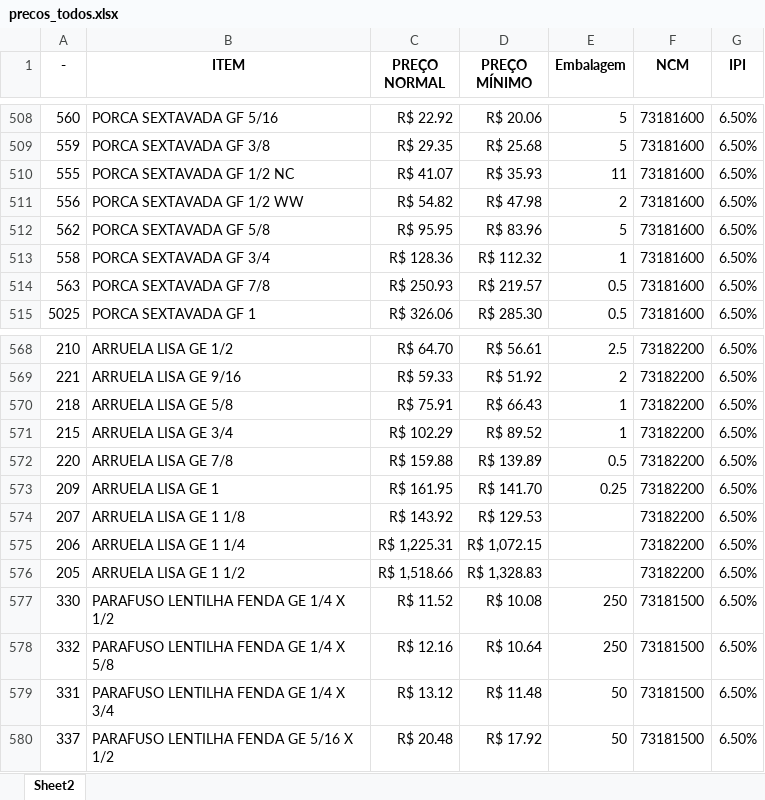
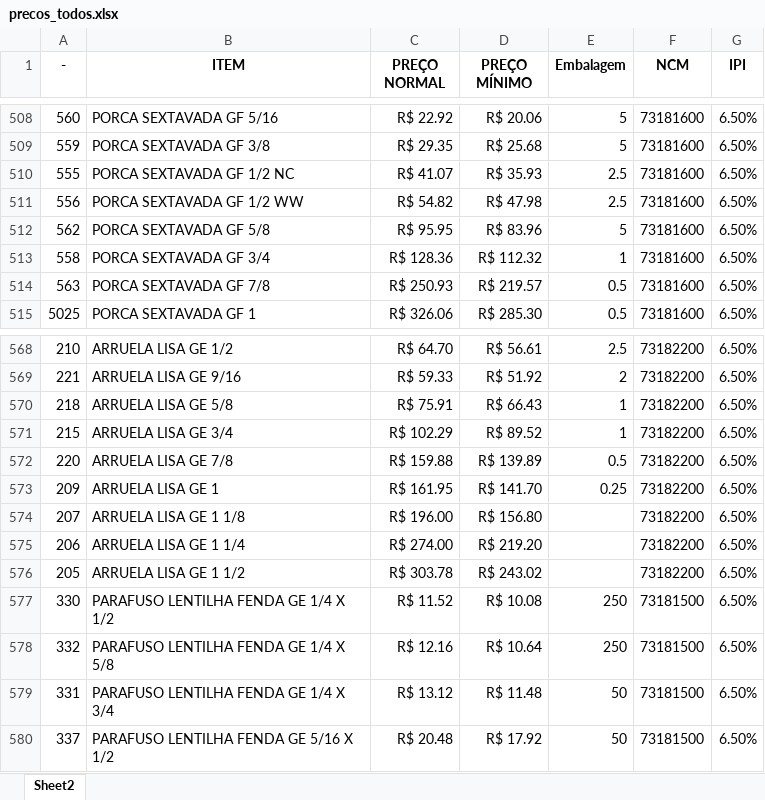
Before and after one commit to becegato229-star/tabela-precos, an Excel workbook: dados/precos_todos.xlsx, sheet Sheet2, drawn as a sheet; only a part is shown, gaps mark what is left out; values as stored, in another font and other column widths than the file's, no borders; the diff names each change by its address in the sheet, - before the commit and + after, or states it on an @@ line.

Commit message:
Add files via upload

```diff
--- a/dados/precos_todos.xlsx (sheet Sheet2)
+++ b/dados/precos_todos.xlsx (sheet Sheet2)
-E510 (Embalagem): 11
+E510 (Embalagem): 2.5
-E511 (Embalagem): 2
+E511 (Embalagem): 2.5
-C574 (PREÇO NORMAL): R$ 143.92
+C574 (PREÇO NORMAL): R$ 196.00
-D574 (PREÇO MÍNIMO): R$ 129.53
+D574 (PREÇO MÍNIMO): R$ 156.80
-C575 (PREÇO NORMAL): R$ 1,225.31
+C575 (PREÇO NORMAL): R$ 274.00
-D575 (PREÇO MÍNIMO): R$ 1,072.15
+D575 (PREÇO MÍNIMO): R$ 219.20
-C576 (PREÇO NORMAL): R$ 1,518.66
+C576 (PREÇO NORMAL): R$ 303.78
-D576 (PREÇO MÍNIMO): R$ 1,328.83
+D576 (PREÇO MÍNIMO): R$ 243.02
```
